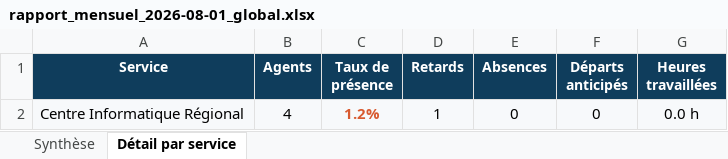
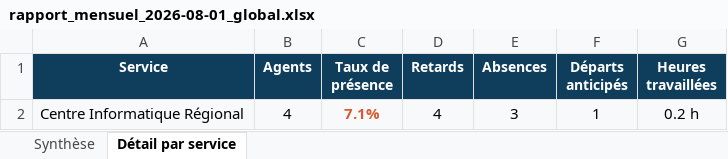
Before and after one commit to RAMTiana/Systeme-de-pointage-et-BI_Back, an Excel workbook: storage/rapports/rapport_mensuel_2026-08-01_global.xlsx, sheet Détail par service, drawn as a sheet; values as stored, in another font and other column widths than the file's, no borders; the diff names each change by its address in the sheet, - before the commit and + after, or states it on an @@ line.

```diff
--- a/storage/rapports/rapport_mensuel_2026-08-01_global.xlsx (sheet Détail par service)
+++ b/storage/rapports/rapport_mensuel_2026-08-01_global.xlsx (sheet Détail par service)
-C2 (Taux de présence): 1.2%
+C2 (Taux de présence): 7.1%
-D2 (Retards): 1
+D2 (Retards): 4
-E2 (Absences): 0
+E2 (Absences): 3
-F2 (Départs anticipés): 0
+F2 (Départs anticipés): 1
-G2 (Heures travaillées): 0.0 h
+G2 (Heures travaillées): 0.2 h
```
Also changed, not shown: sheet Synthèse, 12 other files.
